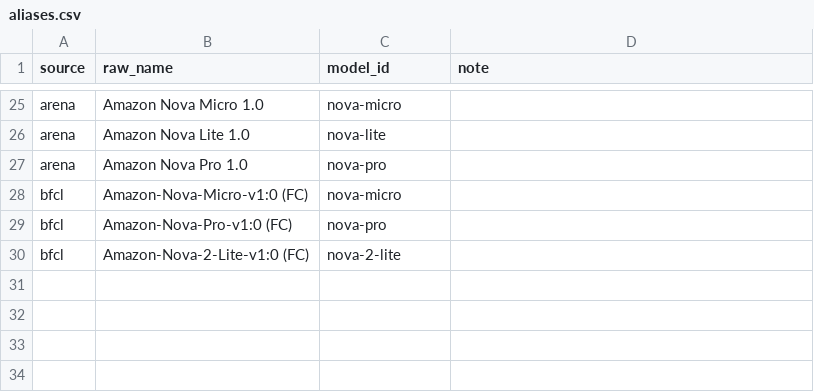
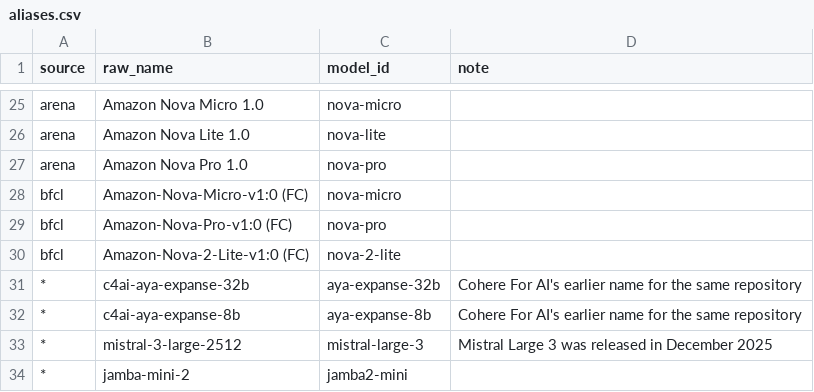
Before and after one commit to jshahbazi/llmbench, a CSV file: curation/aliases.csv, drawn as a sheet; only a part is shown, gaps mark what is left out.

```diff
--- a/curation/aliases.csv
+++ b/curation/aliases.csv
@@ -30 +30,5 @@ bfcl,Amazon-Nova-Pro-v1:0 (FC),nova-pro,
 bfcl,Amazon-Nova-2-Lite-v1:0 (FC),nova-2-lite,
+*,c4ai-aya-expanse-32b,aya-expanse-32b,Cohere For AI's earlier name for the same repository
+*,c4ai-aya-expanse-8b,aya-expanse-8b,Cohere For AI's earlier name for the same repository
+*,mistral-3-large-2512,mistral-large-3,Mistral Large 3 was released in December 2025
+*,jamba-mini-2,jamba2-mini,
```
Also changed, not shown: data/reports/unmatched.csv, data/resolved/unlisted.csv, 25 other files.
